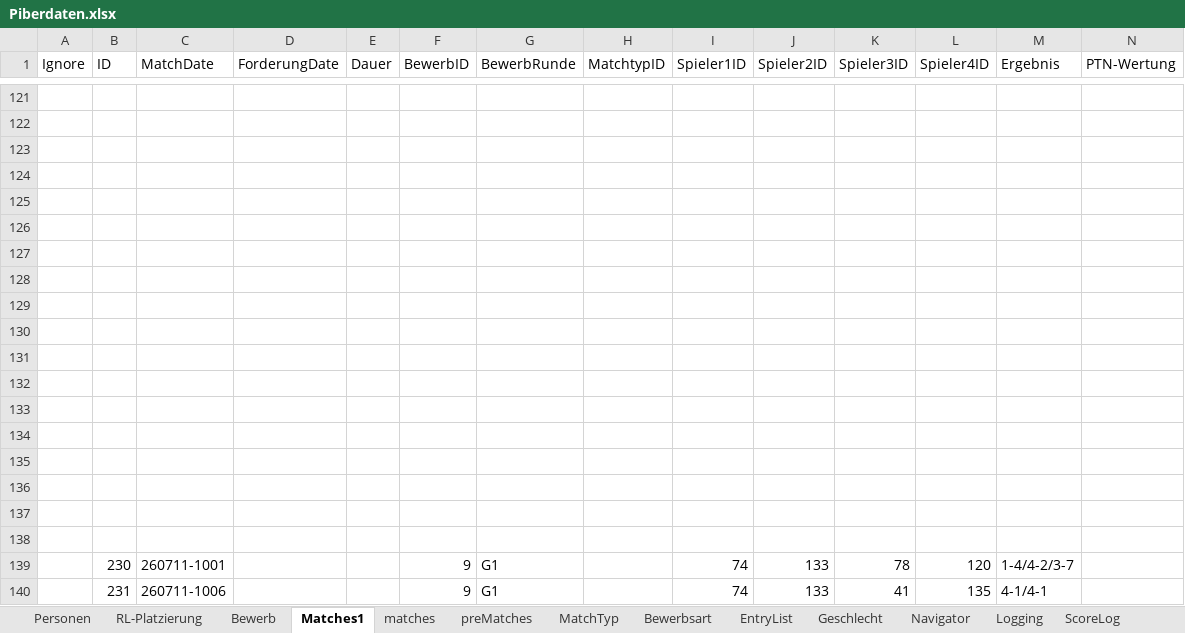
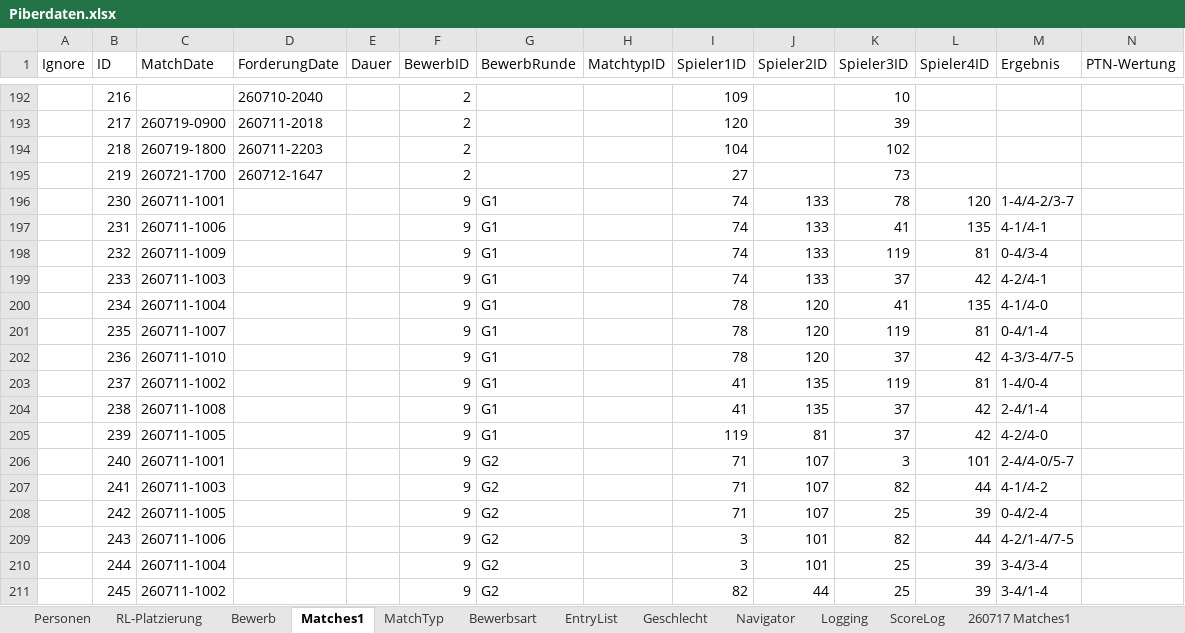
Before and after one commit to AnyAnonym/ePiber, an Excel workbook: additional Files/Piberdaten.xlsx, sheet Matches1, drawn as a sheet; only a part is shown, gaps mark what is left out; the shorter side is filled out with more unchanged rows; values as stored, in another font and other column widths than the file's, no borders; charts and pictures and conditional formats not drawn; removed rows and columns are numbered as before the commit, all else as after; rows hold the shown columns only; the diff covers the shown part only; the diff names each change by its address in the sheet, - before the commit and + after, or states it on an @@ line.

```diff
--- a/additional Files/Piberdaten.xlsx (sheet Matches1)
+++ b/additional Files/Piberdaten.xlsx (sheet Matches1)
+sheet tab: 260717 Matches1
-row 192: (empty)
+row 192:  | 216 |  | 260710-2040 |  | 2 |  |  | 109 |  | 10
-row 193: (empty)
+row 193:  | 217 | 260719-0900 | 260711-2018 |  | 2 |  |  | 120 |  | 39
-row 194: (empty)
+row 194:  | 218 | 260719-1800 | 260711-2203 |  | 2 |  |  | 104 |  | 102
-row 195: (empty)
+row 195:  | 219 | 260721-1700 | 260712-1647 |  | 2 |  |  | 27 |  | 73
-row 125: (empty)
-row 126: (empty)
-row 127: (empty)
-row 128: (empty)
-row 129: (empty)
-row 130: (empty)
-row 131: (empty)
-row 132: (empty)
-row 133: (empty)
-row 134: (empty)
-row 135: (empty)
-row 136: (empty)
-row 137: (empty)
-row 138: (empty)
```
Also changed, not shown: 30 added rows, 31 removed rows, 106 moved rows and 10 edited cells elsewhere in this sheet, sheet ScoreLog, sheet EntryList, sheet Personen, sheet Bewerb, sheet RL-Platzierung, other sheet tabs, charts or pictures, 5 other files.
